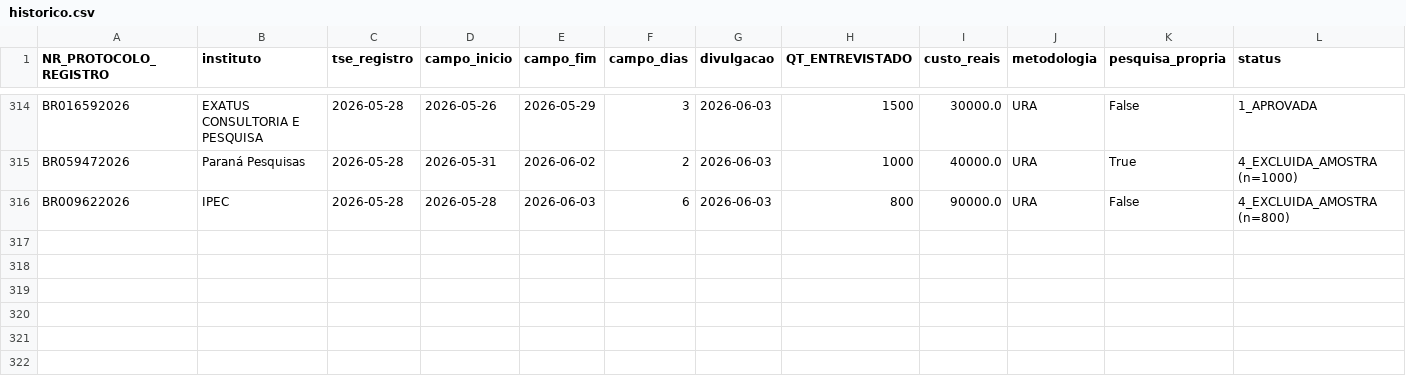
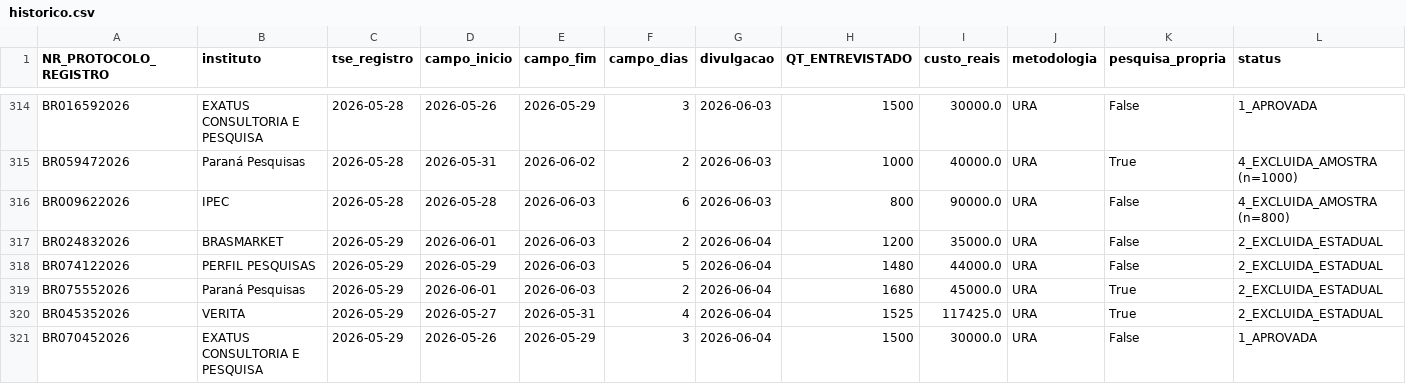
Before and after one commit to anac82/monitor-tse, a CSV file: data/historico.csv, drawn as a sheet; only a part is shown, gaps mark what is left out; rows hold the shown columns only; the diff names each change by its address in the sheet, - before the commit and + after, or states it on an @@ line.

```diff
--- a/data/historico.csv
+++ b/data/historico.csv
+row 317: BR024832026 | BRASMARKET | 2026-05-29 | 2026-06-01 | 2026-06-03 | 2 | 2026-06-04 | 1200 | 35000.0 | URA | False | 2_EXCLUIDA_ESTADUAL
+row 318: BR074122026 | PERFIL PESQUISAS | 2026-05-29 | 2026-05-29 | 2026-06-03 | 5 | 2026-06-04 | 1480 | 44000.0 | URA | False | 2_EXCLUIDA_ESTADUAL
+row 319: BR075552026 | Paraná Pesquisas | 2026-05-29 | 2026-06-01 | 2026-06-03 | 2 | 2026-06-04 | 1680 | 45000.0 | URA | True | 2_EXCLUIDA_ESTADUAL
+row 320: BR045352026 | VERITA | 2026-05-29 | 2026-05-27 | 2026-05-31 | 4 | 2026-06-04 | 1525 | 117425.0 | URA | True | 2_EXCLUIDA_ESTADUAL
+row 321: BR070452026 | EXATUS CONSULTORIA E PESQUISA | 2026-05-29 | 2026-05-26 | 2026-05-29 | 3 | 2026-06-04 | 1500 | 30000.0 | URA | False | 1_APROVADA
```
Also changed, not shown: 4 other files.
